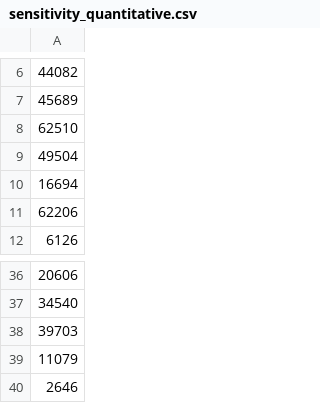
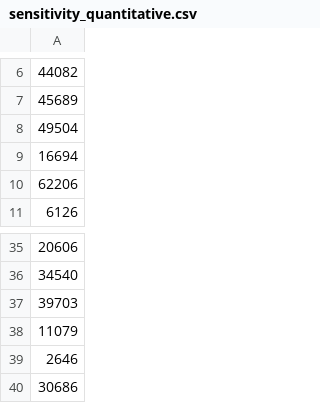
Before and after one commit to victaaahh/INR-canopy-height-completion, a CSV file: notebooks/data_management/sensitivity_quantitative.csv, drawn as a sheet; only a part is shown, gaps mark what is left out; removed rows and columns are numbered as before the commit, all else as after; the diff names each change by its address in the sheet, - before the commit and + after, or states it on an @@ line.

```diff
--- a/notebooks/data_management/sensitivity_quantitative.csv
+++ b/notebooks/data_management/sensitivity_quantitative.csv
-row 8: 62510
+row 40: 30686
```
Also changed, not shown: 1 other file.
